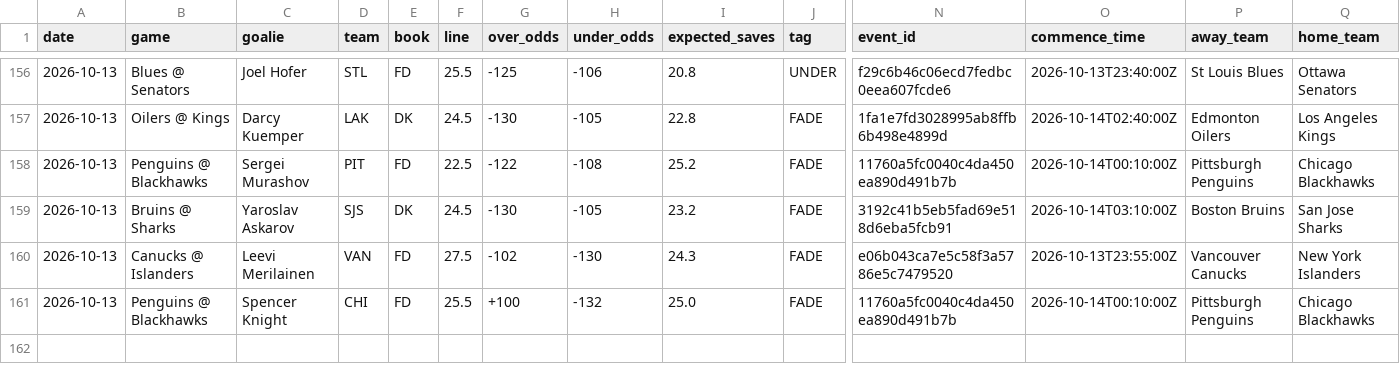
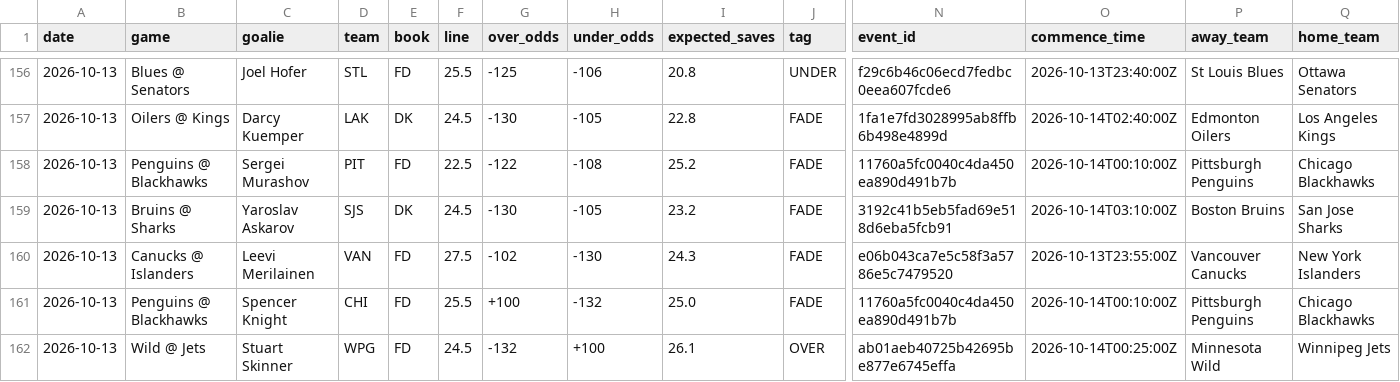
Before and after one commit to phumbad-lab/nhl-saves-alerts, a CSV file: picks.csv, drawn as a sheet; only a part is shown, gaps mark what is left out; rows hold the shown columns only; the diff names each change by its address in the sheet, - before the commit and + after, or states it on an @@ line.

```diff
--- a/picks.csv
+++ b/picks.csv
+row 162: 2026-10-13 | Wild @ Jets | Stuart Skinner | WPG | FD | 24.5 | -132 | +100 | 26.1 | OVER | ab01aeb40725b42695be877e6745effa | 2026-10-14T00:25:00Z | Minnesota Wild | Winnipeg Jets
```
Also changed, not shown: 1 other file.
